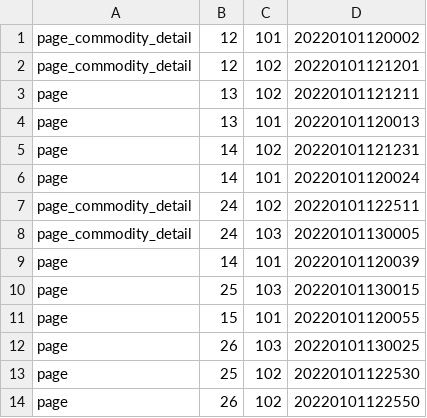
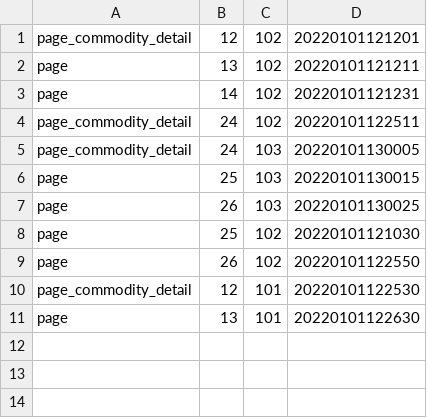
Before and after one commit to hedefu999/JavaBigData, a CSV file: src/main/resources/file/mars_mobile_page.csv, drawn as a sheet.

```diff
--- a/src/main/resources/file/mars_mobile_page.csv
+++ b/src/main/resources/file/mars_mobile_page.csv
@@ -1,14 +1,11 @@
-page_commodity_detail,12,101,20220101120002
 page_commodity_detail,12,102,20220101121201
 page,13,102,20220101121211
-page,13,101,20220101120013
 page,14,102,20220101121231
-page,14,101,20220101120024
 page_commodity_detail,24,102,20220101122511
 page_commodity_detail,24,103,20220101130005
-page,14,101,20220101120039
 page,25,103,20220101130015
-page,15,101,20220101120055
 page,26,103,20220101130025
-page,25,102,20220101122530
+page,25,102,20220101121030
 page,26,102,20220101122550
+page_commodity_detail,12,101,20220101122530
+page,13,101,20220101122630
```
Also changed, not shown: 5 other files.
